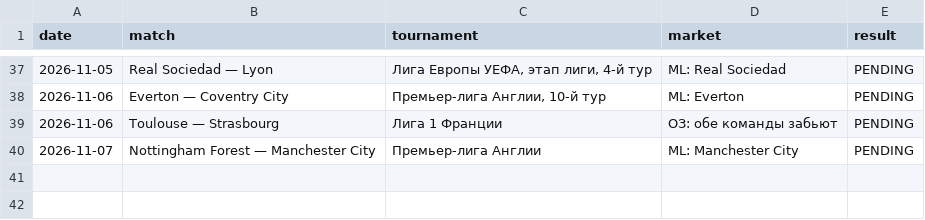
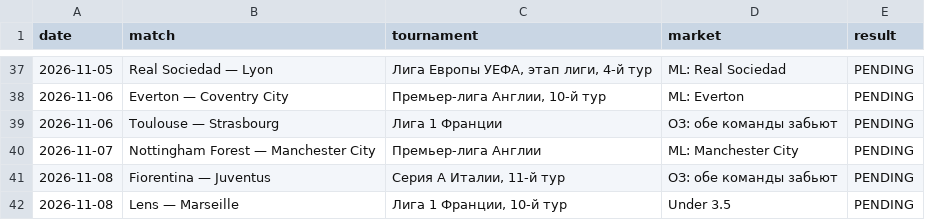
Before and after one commit to Abrukovs/football-daily-analysis, a CSV file: bets_journal.csv, drawn as a sheet; only a part is shown, gaps mark what is left out.

```diff
--- a/bets_journal.csv
+++ b/bets_journal.csv
@@ -40 +40,3 @@ date,match,tournament,market,result
 2026-11-07,Nottingham Forest — Manchester City,Премьер-лига Англии,ML: Manchester City,PENDING
+2026-11-08,Fiorentina — Juventus,"Серия A Италии, 11-й тур",ОЗ: обе команды забьют,PENDING
+2026-11-08,Lens — Marseille,"Лига 1 Франции, 10-й тур",Under 3.5,PENDING
```
Also changed, not shown: 1 other file.
